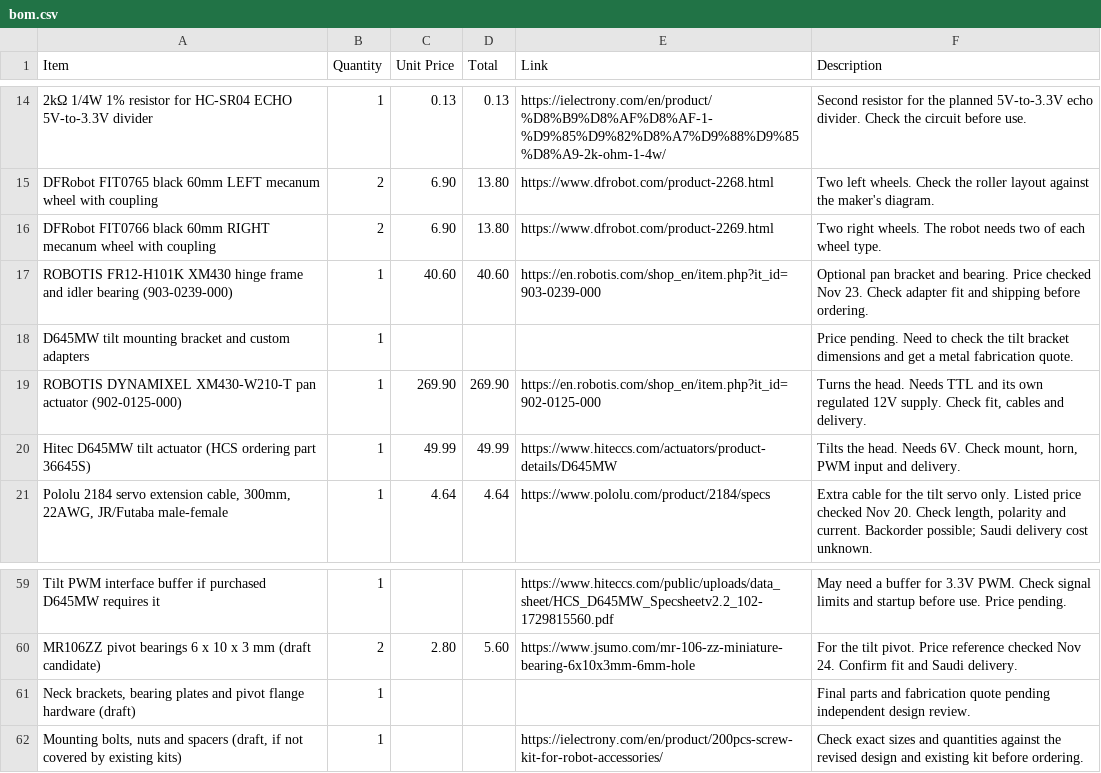
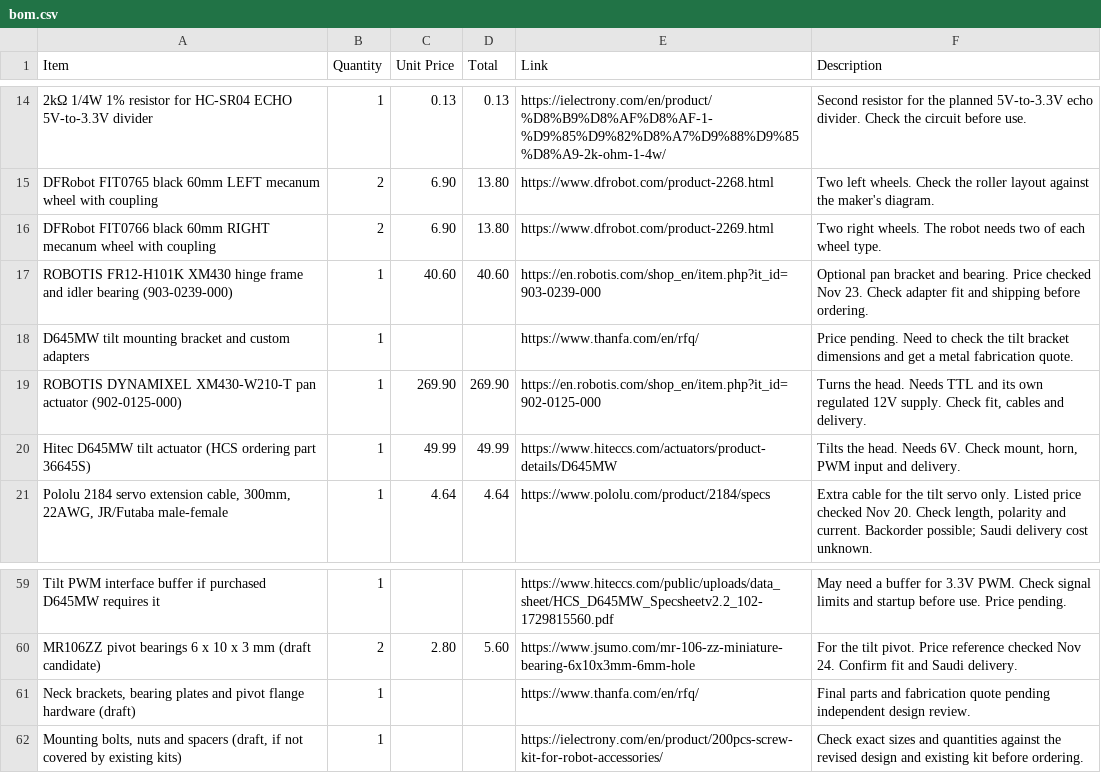
Before and after one commit to Umair-Coder124/RoverBuddy-X1-verified, a CSV file: bom.csv, drawn as a sheet; only a part is shown, gaps mark what is left out.

```diff
--- a/bom.csv
+++ b/bom.csv
@@ -17,3 +17,3 @@
 "ROBOTIS FR12-H101K XM430 hinge frame and idler bearing (903-0239-000)","1","40.60","40.60","https://en.robotis.com/shop_en/item.php?it_id=903-0239-000","Optional pan bracket and bearing. Price checked Nov 23. Check adapter fit and shipping before ordering."
-"D645MW tilt mounting bracket and custom adapters","1","","","","Price pending. Need to check the tilt bracket dimensions and get a metal fabrication quote."
+"D645MW tilt mounting bracket and custom adapters","1","","","https://www.thanfa.com/en/rfq/","Price pending. Need to check the tilt bracket dimensions and get a metal fabrication quote."
 "ROBOTIS DYNAMIXEL XM430-W210-T pan actuator (902-0125-000)","1","269.90","269.90","https://en.robotis.com/shop_en/item.php?it_id=902-0125-000","Turns the head. Needs TTL and its own regulated 12V supply. Check fit, cables and delivery."
@@ -60,3 +60,3 @@
 "MR106ZZ pivot bearings 6 x 10 x 3 mm (draft candidate)","2","2.80","5.60","https://www.jsumo.com/mr-106-zz-miniature-bearing-6x10x3mm-6mm-hole","For the tilt pivot. Price reference checked Nov 24. Confirm fit and Saudi delivery."
-"Neck brackets, bearing plates and pivot flange hardware (draft)","1","","","","Final parts and fabrication quote pending independent design review."
+"Neck brackets, bearing plates and pivot flange hardware (draft)","1","","","https://www.thanfa.com/en/rfq/","Final parts and fabrication quote pending independent design review."
 "Mounting bolts, nuts and spacers (draft, if not covered by existing kits)","1","","","https://ielectrony.com/en/product/200pcs-screw-kit-for-robot-accessories/","Check exact sizes and quantities against the revised design and existing kit before ordering."
```
Also changed, not shown: 6 other files.
